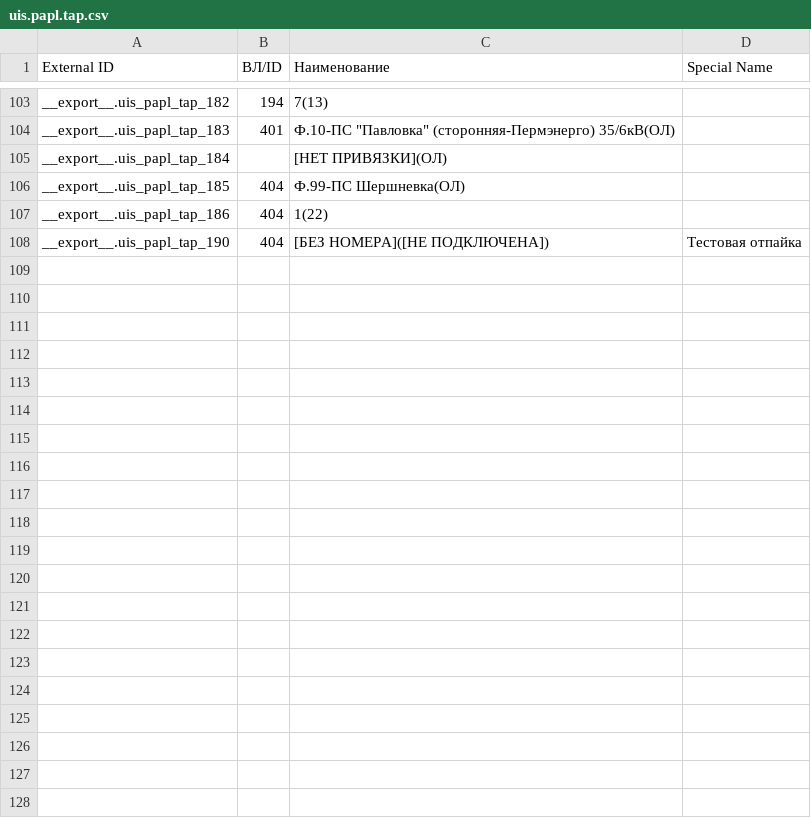
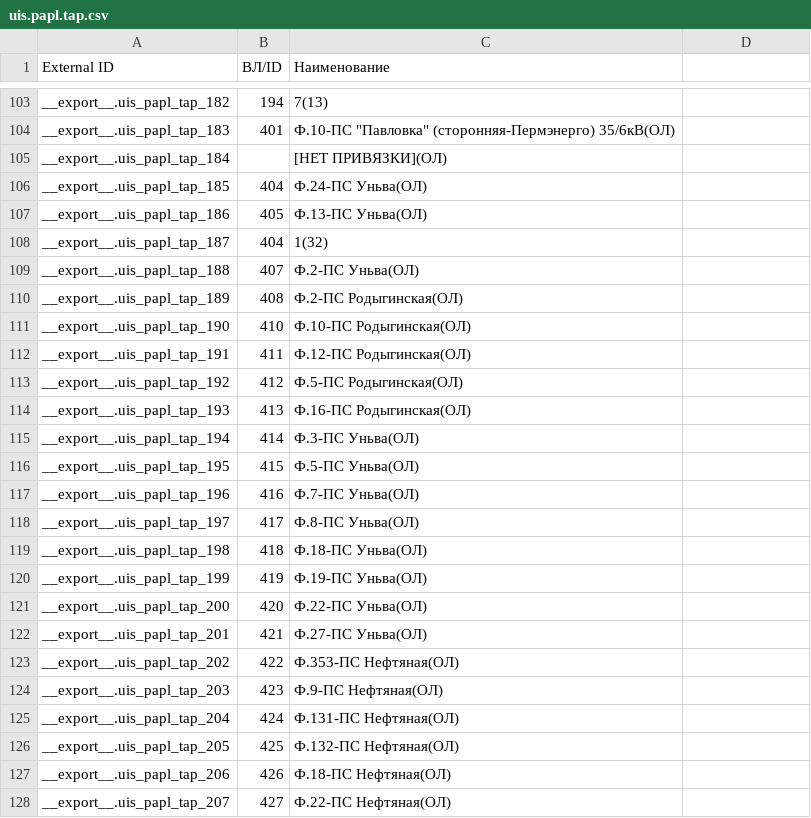
Before and after one commit to gakcorp/GAK, a CSV file: PillarCreator/dict/uis.papl.tap.csv, drawn as a sheet; only a part is shown, gaps mark what is left out; addresses are those after the commit; the diff names each change by its address in the sheet, - before the commit and + after, or states it on an @@ line.

```diff
--- a/PillarCreator/dict/uis.papl.tap.csv
+++ b/PillarCreator/dict/uis.papl.tap.csv
-D1: Special Name
+D1: (empty)
-C106 (Наименование): Ф.99-ПС Шершневка(ОЛ)
+C106 (Наименование): Ф.24-ПС Уньва(ОЛ)
-B107 (ВЛ/ID): 404
+B107 (ВЛ/ID): 405
-C107 (Наименование): 1(22)
+C107 (Наименование): Ф.13-ПС Уньва(ОЛ)
+row 108: __export__.uis_papl_tap_187 | 404 | 1(32)
+row 109: __export__.uis_papl_tap_188 | 407 | Ф.2-ПС Уньва(ОЛ)
+row 110: __export__.uis_papl_tap_189 | 408 | Ф.2-ПС Родыгинская(ОЛ)
-B111 (ВЛ/ID): 404
+B111 (ВЛ/ID): 410
-C111 (Наименование): [БЕЗ НОМЕРА]([НЕ ПОДКЛЮЧЕНА])
+C111 (Наименование): Ф.10-ПС Родыгинская(ОЛ)
-D111: Тестовая отпайка
+D111: (empty)
+row 112: __export__.uis_papl_tap_191 | 411 | Ф.12-ПС Родыгинская(ОЛ)
+row 113: __export__.uis_papl_tap_192 | 412 | Ф.5-ПС Родыгинская(ОЛ)
+row 114: __export__.uis_papl_tap_193 | 413 | Ф.16-ПС Родыгинская(ОЛ)
+row 115: __export__.uis_papl_tap_194 | 414 | Ф.3-ПС Уньва(ОЛ)
+row 116: __export__.uis_papl_tap_195 | 415 | Ф.5-ПС Уньва(ОЛ)
+row 117: __export__.uis_papl_tap_196 | 416 | Ф.7-ПС Уньва(ОЛ)
+row 118: __export__.uis_papl_tap_197 | 417 | Ф.8-ПС Уньва(ОЛ)
+row 119: __export__.uis_papl_tap_198 | 418 | Ф.18-ПС Уньва(ОЛ)
+row 120: __export__.uis_papl_tap_199 | 419 | Ф.19-ПС Уньва(ОЛ)
+row 121: __export__.uis_papl_tap_200 | 420 | Ф.22-ПС Уньва(ОЛ)
+row 122: __export__.uis_papl_tap_201 | 421 | Ф.27-ПС Уньва(ОЛ)
+row 123: __export__.uis_papl_tap_202 | 422 | Ф.353-ПС Нефтяная(ОЛ)
+row 124: __export__.uis_papl_tap_203 | 423 | Ф.9-ПС Нефтяная(ОЛ)
+row 125: __export__.uis_papl_tap_204 | 424 | Ф.131-ПС Нефтяная(ОЛ)
+row 126: __export__.uis_papl_tap_205 | 425 | Ф.132-ПС Нефтяная(ОЛ)
+row 127: __export__.uis_papl_tap_206 | 426 | Ф.18-ПС Нефтяная(ОЛ)
+row 128: __export__.uis_papl_tap_207 | 427 | Ф.22-ПС Нефтяная(ОЛ)
```
Also changed, not shown: PillarCreator/dict/uis.papl.apl.csv, 12 other files.
